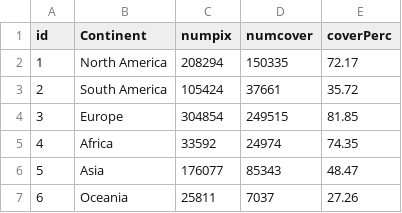
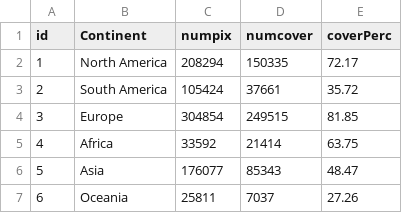
Before and after one commit to AquaAuma/TrawlSurveyMetadata, a CSV file: figures/TabSX_CoverPerContinent.csv, drawn as a sheet.

```diff
--- a/figures/TabSX_CoverPerContinent.csv
+++ b/figures/TabSX_CoverPerContinent.csv
@@ -4,3 +4,3 @@
 "3","Europe","304854","249515","81.85"
-"4","Africa","33592","24974","74.35"
+"4","Africa","33592","21414","63.75"
 "5","Asia","176077","85343","48.47"
```
Also changed, not shown: data/Metatext.csv, 40 other files.
